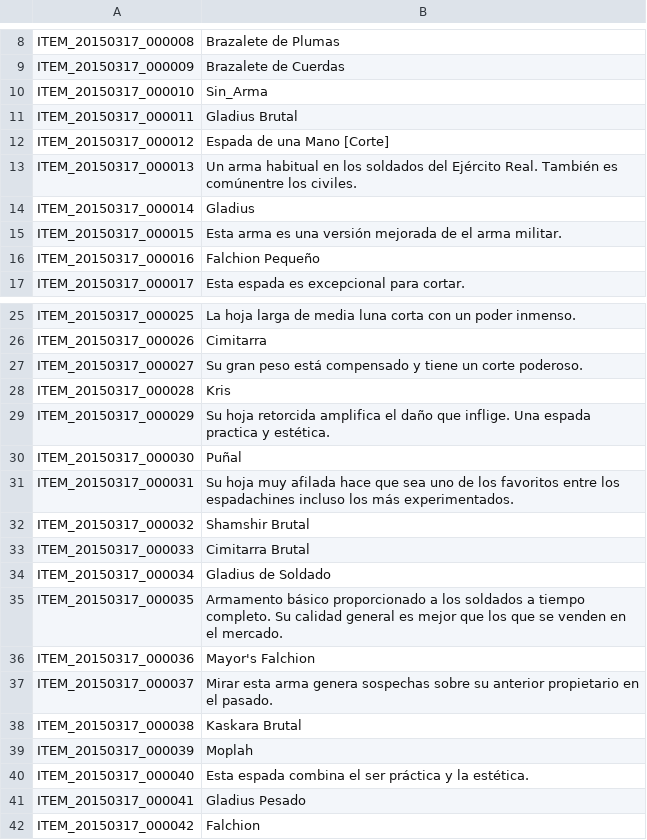
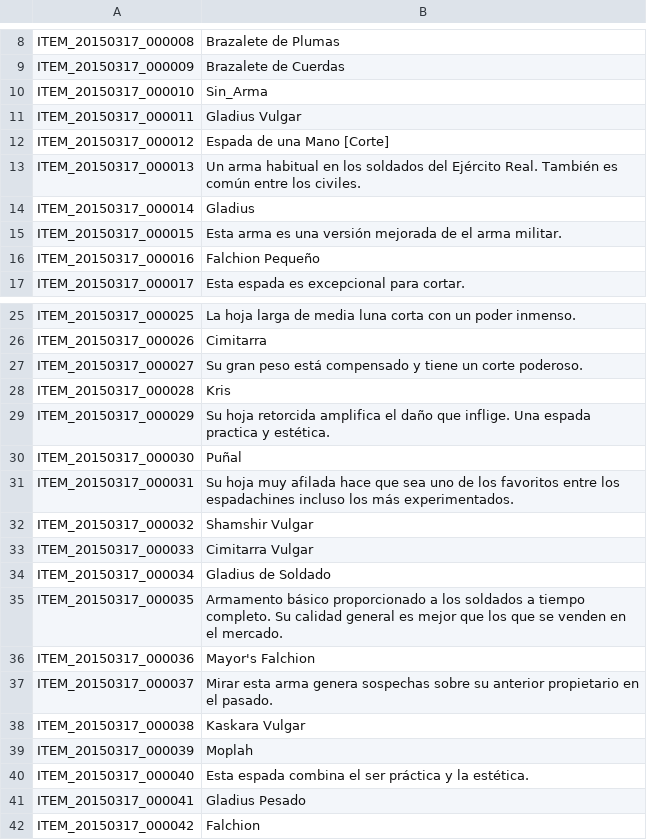
Before and after one commit to TreeOfSavior-Spanish/Spanish-Patch, a TSV file: Spanish/ITEM.tsv, drawn as a sheet; only a part is shown, gaps mark what is left out.

Commit message:
Brutal a Vulgar

```diff
--- a/Spanish/ITEM.tsv
+++ b/Spanish/ITEM.tsv
@@ -10,5 +10,5 @@ ITEM_20150317_000009	Brazalete de Cuerdas
 ITEM_20150317_000010	Sin_Arma
-ITEM_20150317_000011	Gladius Brutal
+ITEM_20150317_000011	Gladius Vulgar
 ITEM_20150317_000012	Espada de una Mano [Corte]
-ITEM_20150317_000013	Un arma habitual en los soldados del Ejército Real. También es comúnentre los civiles.
+ITEM_20150317_000013	Un arma habitual en los soldados del Ejército Real. También es común entre los civiles.
 ITEM_20150317_000014	Gladius
@@ -31,4 +31,4 @@ ITEM_20150317_000030	Puñal
 ITEM_20150317_000031	Su hoja muy afilada hace que sea uno de los favoritos entre los espadachines incluso los más experimentados.
-ITEM_20150317_000032	Shamshir Brutal
-ITEM_20150317_000033	Cimitarra Brutal
+ITEM_20150317_000032	Shamshir Vulgar
+ITEM_20150317_000033	Cimitarra Vulgar
 ITEM_20150317_000034	Gladius de Soldado
@@ -37,3 +37,3 @@ ITEM_20150317_000036	Mayor's Falchion
 ITEM_20150317_000037	Mirar esta arma genera sospechas sobre su anterior propietario en el pasado.
-ITEM_20150317_000038	Kaskara Brutal
+ITEM_20150317_000038	Kaskara Vulgar
 ITEM_20150317_000039	Moplah
```
